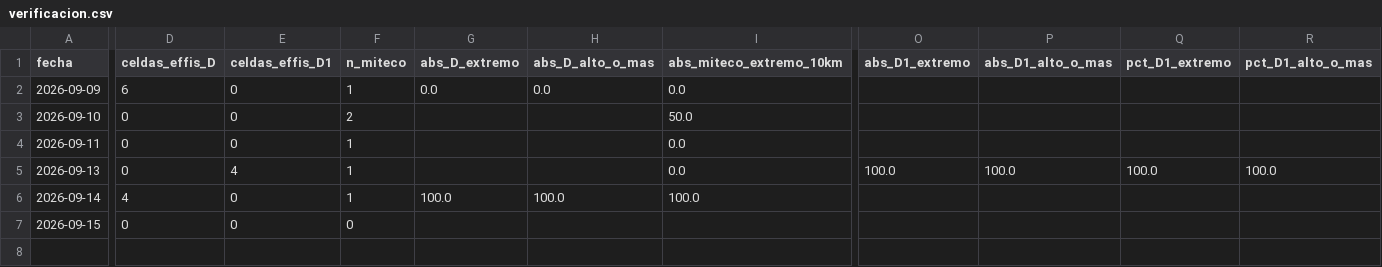
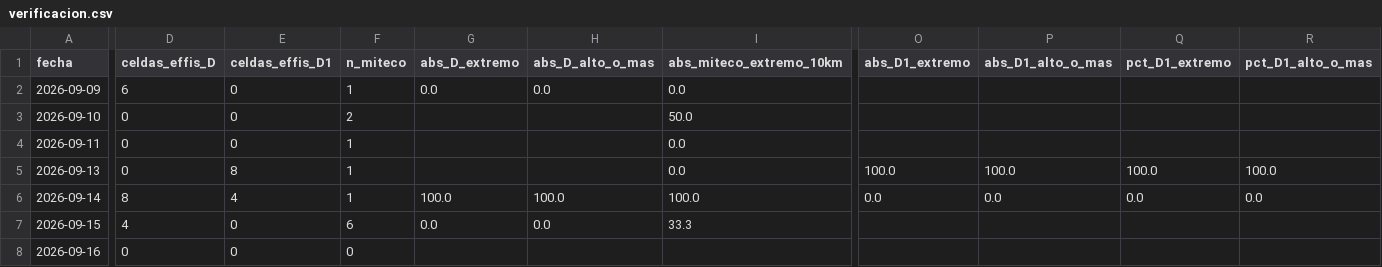
Before and after one commit to JuanUtrilla/tfm-riesgo-incendios, a CSV file: publicado/verificacion.csv, drawn as a sheet; only a part is shown, gaps mark what is left out; rows hold the shown columns only; the diff covers the shown part only; the diff names each change by its address in the sheet, - before the commit and + after, or states it on an @@ line.

```diff
--- a/publicado/verificacion.csv
+++ b/publicado/verificacion.csv
-E5 (celdas_effis_D1): 4
+E5 (celdas_effis_D1): 8
-D6 (celdas_effis_D): 4
+D6 (celdas_effis_D): 8
-E6 (celdas_effis_D1): 0
+E6 (celdas_effis_D1): 4
-O6 (abs_D1_extremo): (empty)
+O6 (abs_D1_extremo): 0.0
-P6 (abs_D1_alto_o_mas): (empty)
+P6 (abs_D1_alto_o_mas): 0.0
-Q6 (pct_D1_extremo): (empty)
+Q6 (pct_D1_extremo): 0.0
-R6 (pct_D1_alto_o_mas): (empty)
+R6 (pct_D1_alto_o_mas): 0.0
-D7 (celdas_effis_D): 0
+D7 (celdas_effis_D): 4
-F7 (n_miteco): 0
+F7 (n_miteco): 6
-G7 (abs_D_extremo): (empty)
+G7 (abs_D_extremo): 0.0
-H7 (abs_D_alto_o_mas): (empty)
+H7 (abs_D_alto_o_mas): 0.0
-I7 (abs_miteco_extremo_10km): (empty)
+I7 (abs_miteco_extremo_10km): 33.3
+row 8: 2026-09-16 | 0 | 0 | 0
```
Also changed, not shown: 5 edited cells elsewhere in this file, 13 other files.
